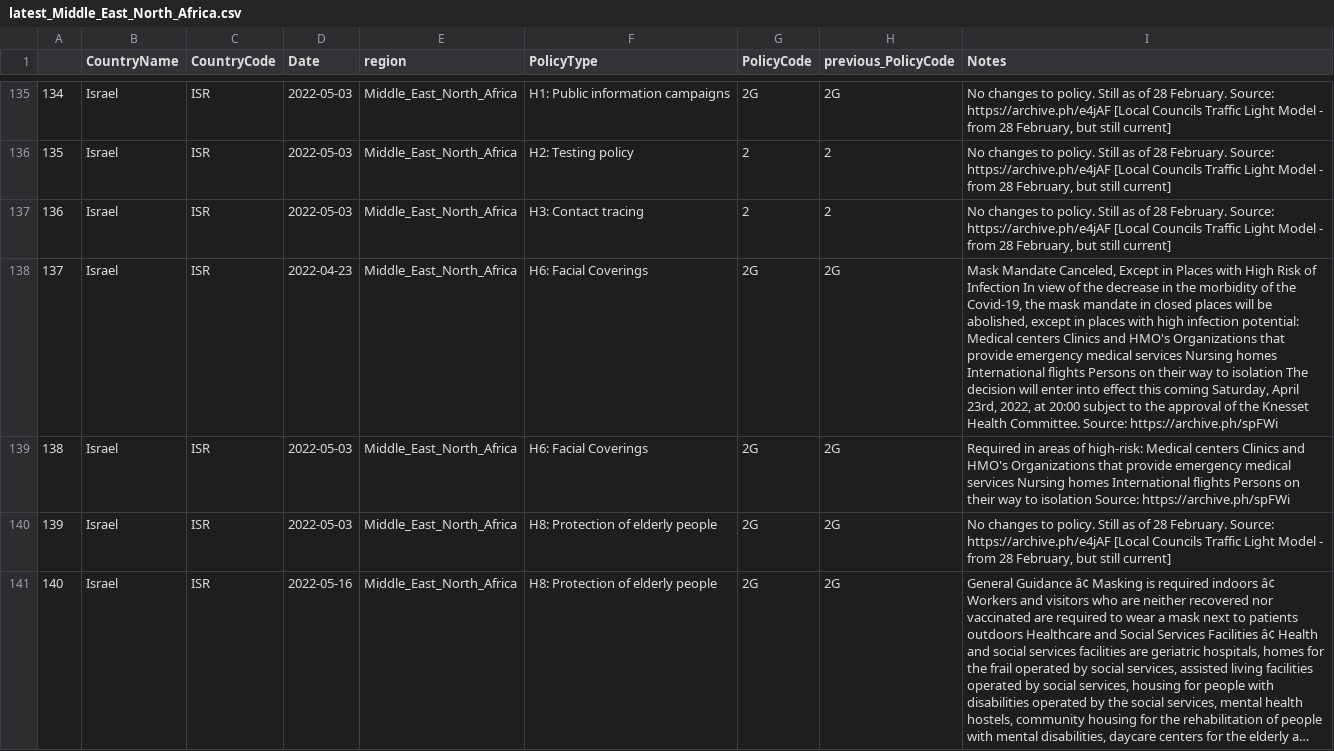
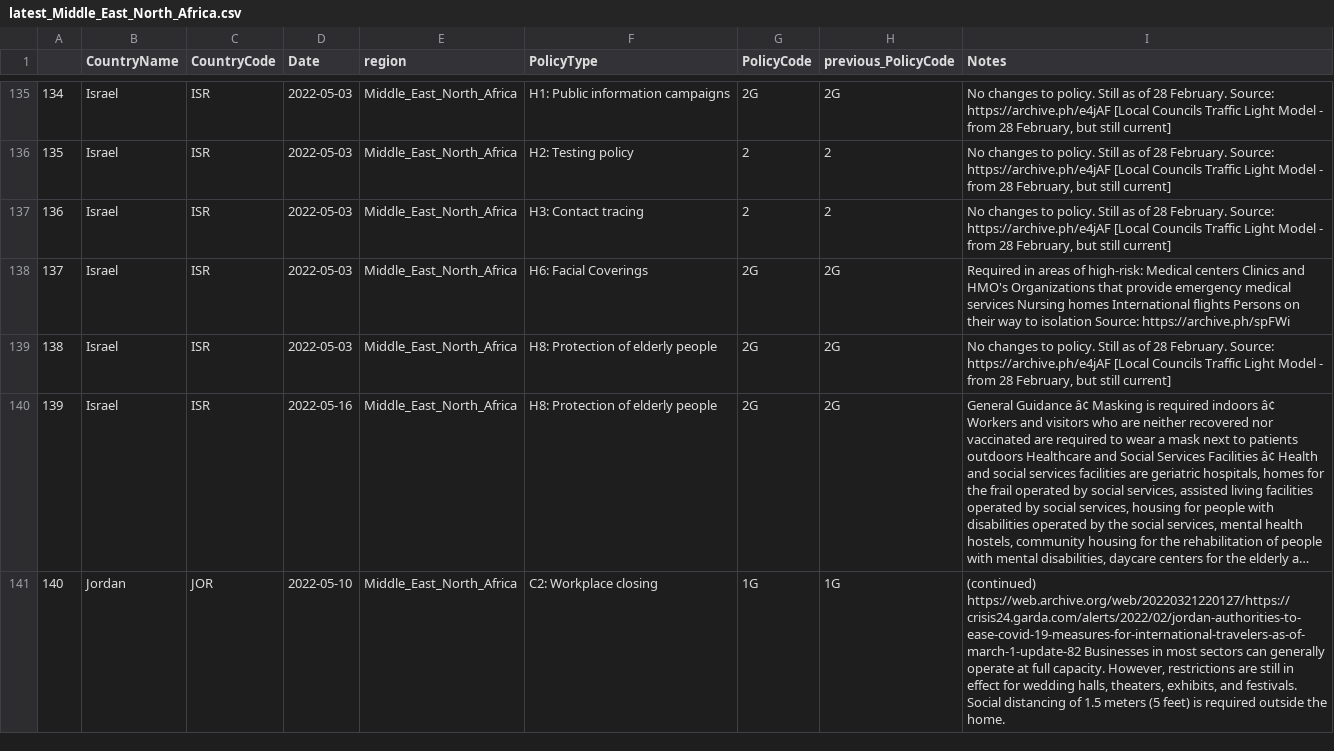
Before and after one commit to tatlowhelen/covid-policy-scratchpad, a CSV file: regional_changes/latest_Middle_East_North_Africa.csv, drawn as a sheet; only a part is shown, gaps mark what is left out; the shorter side is filled out with more unchanged rows; long unchanged cells end in …; removed rows and columns are numbered as before the commit, all else as after; the diff names each change by its address in the sheet, - before the commit and + after, or states it on an @@ line.

```diff
--- a/regional_changes/latest_Middle_East_North_Africa.csv
+++ b/regional_changes/latest_Middle_East_North_Africa.csv
-row 138: 137 | Israel | ISR | 2022-04-23 | Middle_East_North_Africa | H6: Facial Coverings | 2G | 2G | Mask Mandate Canceled, Except in Places with High Risk of Infection In view of the decrease in the morbidity of the Covid-19, the mask mandate in closed places will be abolished, except in places with high infection potential: Medical centers Clinics and HMO's Organizations that provide emergency medical services Nursing homes International flights Persons on their way to isolation The decision will enter into effect this coming Saturday, April 23rd, 2022, at 20:00 subject to the approval of the Knesset Health Committee. Source: https://archive.ph/spFWi
@@ column A renumbered from row 138 down @@
```
Also changed, not shown: 14 other files.
